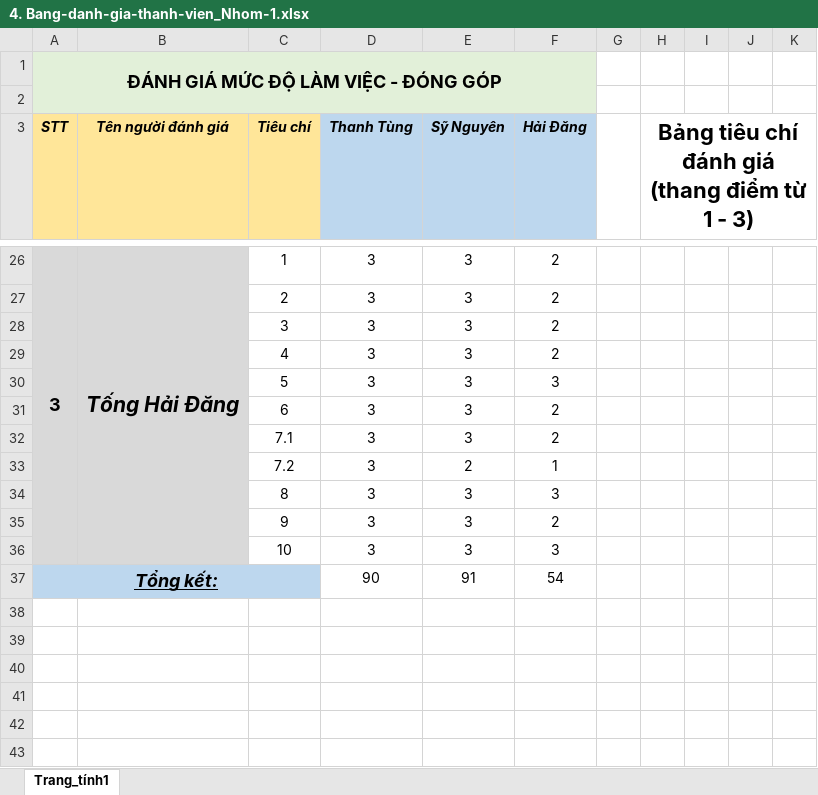
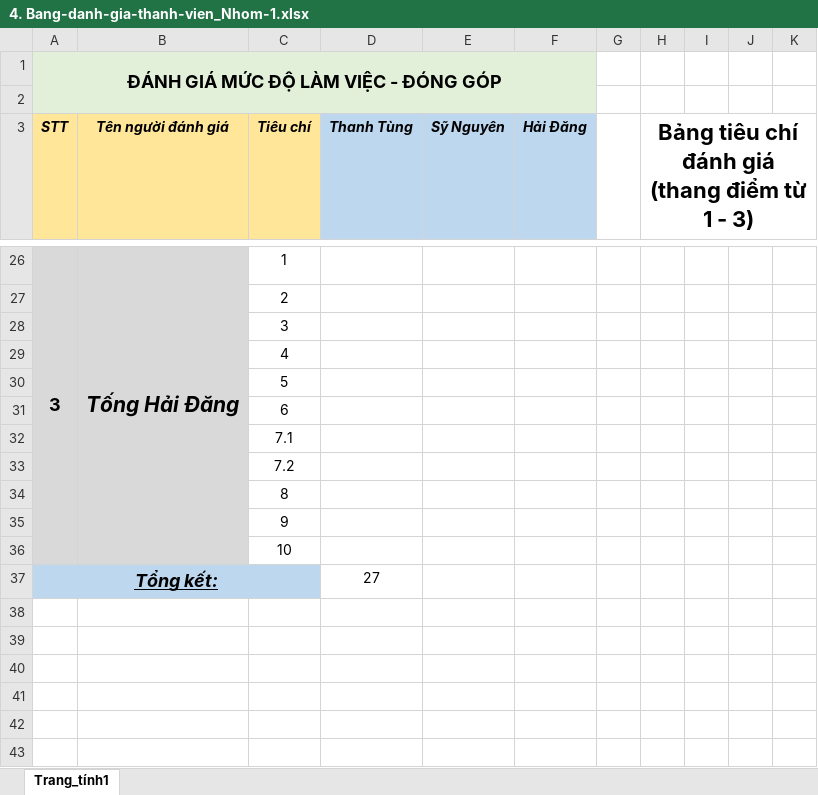
Before and after one commit to SyNguyen98/Appu, an Excel workbook: Group 1 - Final Report Project/4. Bang-danh-gia-thanh-vien_Nhom-1.xlsx, sheet Trang_tính1, drawn as a sheet; only a part is shown, gaps mark what is left out; values as stored, in another font and other column widths than the file's, no borders; charts and pictures and conditional formats not drawn; removed rows and columns are numbered as before the commit, all else as after; the diff covers the shown part only; the diff names each change by its address in the sheet, - before the commit and + after, or states it on an @@ line.

Commit message:
Update 4. Bang-danh-gia-thanh-vien_Nhom-1.xlsx

```diff
--- a/Group 1 - Final Report Project/4. Bang-danh-gia-thanh-vien_Nhom-1.xlsx (sheet Trang_tính1)
+++ b/Group 1 - Final Report Project/4. Bang-danh-gia-thanh-vien_Nhom-1.xlsx (sheet Trang_tính1)
-D26 (Thanh Tùng): 3
+D26 (Thanh Tùng): (empty)
-E26 (Sỹ Nguyên): 3
+E26 (Sỹ Nguyên): (empty)
-F26 (Hải Đăng): 2
+F26 (Hải Đăng): (empty)
-row 27:  |  | 2 | 3 | 3 | 2
-row 28:  |  | 3 | 3 | 3 | 2
-row 29:  |  | 4 | 3 | 3 | 2
-row 30:  |  | 5 | 3 | 3 | 3
-row 31:  |  | 6 | 3 | 3 | 2
-row 32:  |  | 7.1 | 3 | 3 | 2
-row 33:  |  | 7.2 | 3 | 2 | 1
-row 34:  |  | 8 | 3 | 3 | 3
-row 35:  |  | 9 | 3 | 3 | 2
-row 36:  |  | 10 | 3 | 3 | 3
-row 37: Tổng kết: |  |  | 90 | 91 | 54
+row 27:  |  | 2
+row 28:  |  | 3
+row 29:  |  | 4
+row 30:  |  | 5
+row 31:  |  | 6
+row 32:  |  | 7.1
+row 33:  |  | 7.2
+row 34:  |  | 8
+row 35:  |  | 9
+row 36:  |  | 10
+row 37: Tổng kết: |  |  | 27
```
Also changed, not shown: 11 added rows, 11 removed rows, 9 edited cells and merged cells elsewhere in this sheet.
